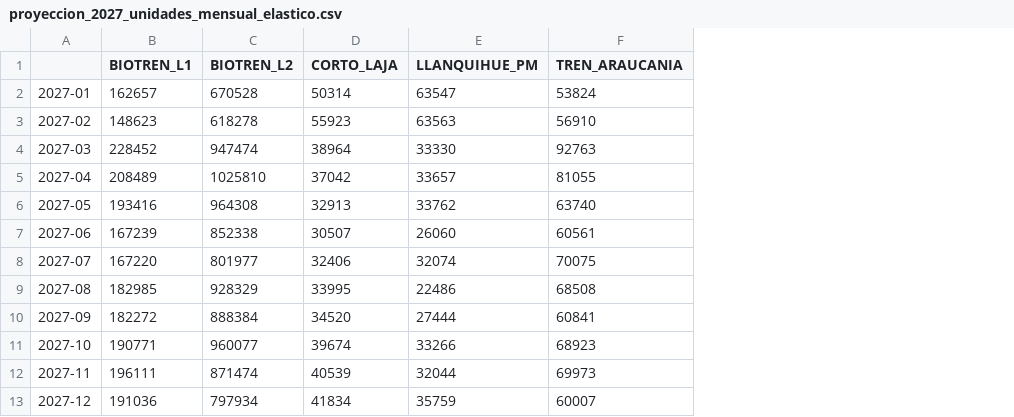
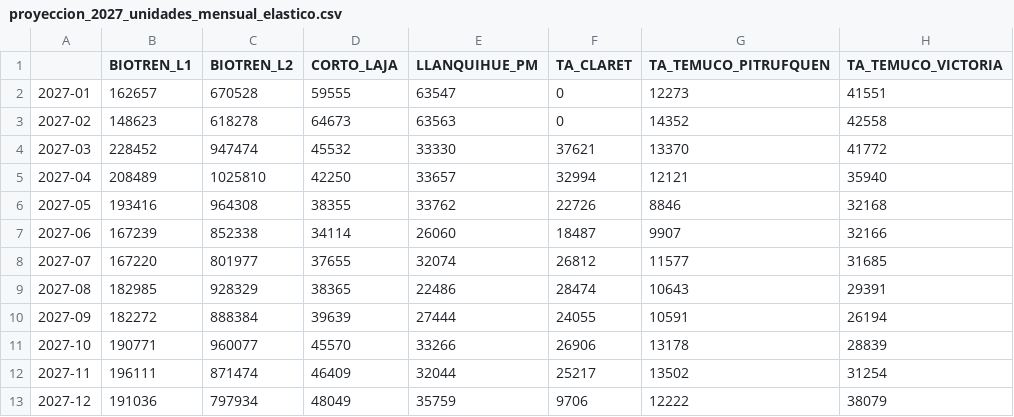
Before and after one commit to J0rgeTK/BT-CL-TA-LPM-MPDA, a CSV file: outputs/proyeccion_2027_unidades_mensual_elastico.csv, drawn as a sheet; removed rows and columns are numbered as before the commit, all else as after; the diff names each change by its address in the sheet, - before the commit and + after, or states it on an @@ line.

```diff
--- a/outputs/proyeccion_2027_unidades_mensual_elastico.csv
+++ b/outputs/proyeccion_2027_unidades_mensual_elastico.csv
-column F (TREN_ARAUCANIA), rows 2-13: 53824 | 56910 | 92763 | 81055 | 63740 | 60561 | 70075 | 68508 | 60841 | 68923 | 69973 | 60007
+column F (TA_CLARET), rows 2-13: 0 | 0 | 37621 | 32994 | 22726 | 18487 | 26812 | 28474 | 24055 | 26906 | 25217 | 9706
+column G (TA_TEMUCO_PITRUFQUEN), rows 2-13: 12273 | 14352 | 13370 | 12121 | 8846 | 9907 | 11577 | 10643 | 10591 | 13178 | 13502 | 12222
+column H (TA_TEMUCO_VICTORIA), rows 2-13: 41551 | 42558 | 41772 | 35940 | 32168 | 32166 | 31685 | 29391 | 26194 | 28839 | 31254 | 38079
-D2 (CORTO_LAJA): 50314
+D2 (CORTO_LAJA): 59555
-D3 (CORTO_LAJA): 55923
+D3 (CORTO_LAJA): 64673
-D4 (CORTO_LAJA): 38964
+D4 (CORTO_LAJA): 45532
-D5 (CORTO_LAJA): 37042
+D5 (CORTO_LAJA): 42250
-D6 (CORTO_LAJA): 32913
+D6 (CORTO_LAJA): 38355
-D7 (CORTO_LAJA): 30507
+D7 (CORTO_LAJA): 34114
-D8 (CORTO_LAJA): 32406
+D8 (CORTO_LAJA): 37655
-D9 (CORTO_LAJA): 33995
+D9 (CORTO_LAJA): 38365
-D10 (CORTO_LAJA): 34520
+D10 (CORTO_LAJA): 39639
-D11 (CORTO_LAJA): 39674
+D11 (CORTO_LAJA): 45570
-D12 (CORTO_LAJA): 40539
+D12 (CORTO_LAJA): 46409
-D13 (CORTO_LAJA): 41834
+D13 (CORTO_LAJA): 48049
```
Also changed, not shown: outputs/detalle_calculo_mensual_elastico.csv, outputs/factores_estacionalidad_mensual.csv, 5 other files.
